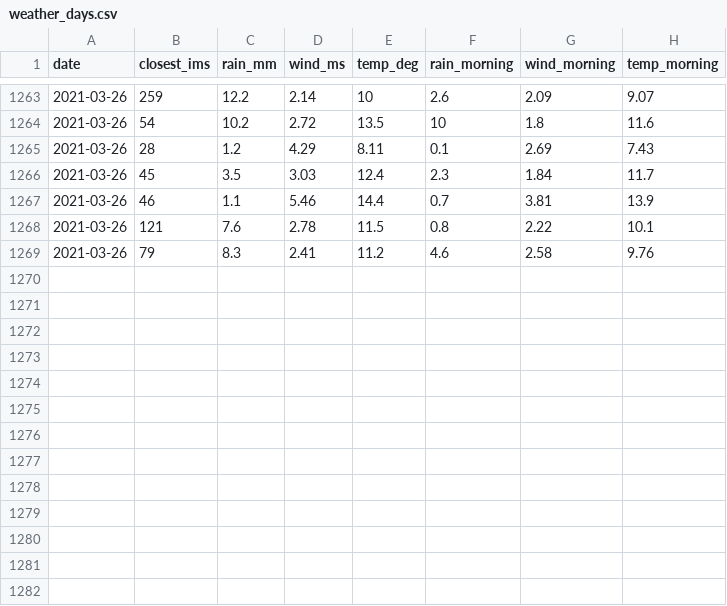
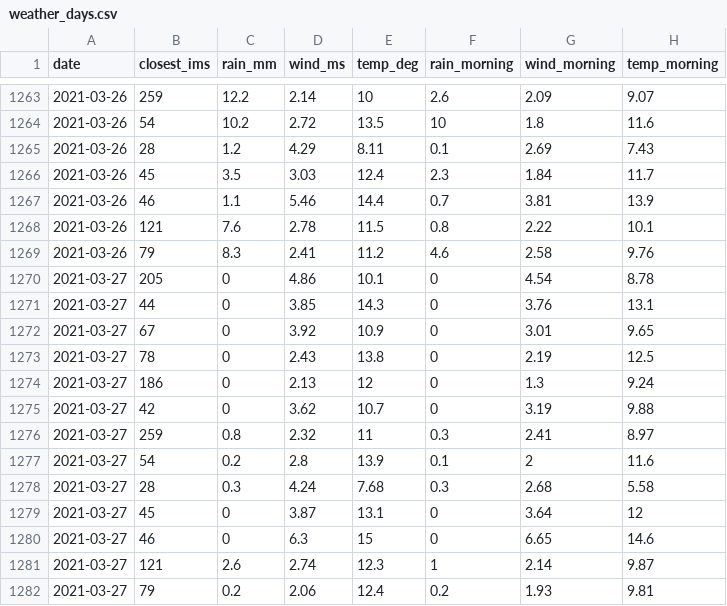
Before and after one commit to dpelleg/notebooks, a CSV file: mudguard/data/climate/weather_days.csv, drawn as a sheet; only a part is shown, gaps mark what is left out.

```diff
--- a/mudguard/data/climate/weather_days.csv
+++ b/mudguard/data/climate/weather_days.csv
@@ -1269 +1269,14 @@ date,closest_ims,rain_mm,wind_ms,temp_deg,rain_morning,wind_morning,temp_morning
 2021-03-26,79,8.3,2.41,11.2,4.6,2.58,9.76
+2021-03-27,205,0,4.86,10.1,0,4.54,8.78
+2021-03-27,44,0,3.85,14.3,0,3.76,13.1
+2021-03-27,67,0,3.92,10.9,0,3.01,9.65
+2021-03-27,78,0,2.43,13.8,0,2.19,12.5
+2021-03-27,186,0,2.13,12,0,1.3,9.24
+2021-03-27,42,0,3.62,10.7,0,3.19,9.88
+2021-03-27,259,0.8,2.32,11,0.3,2.41,8.97
+2021-03-27,54,0.2,2.8,13.9,0.1,2,11.6
+2021-03-27,28,0.3,4.24,7.68,0.3,2.68,5.58
+2021-03-27,45,0,3.87,13.1,0,3.64,12
+2021-03-27,46,0,6.3,15,0,6.65,14.6
+2021-03-27,121,2.6,2.74,12.3,1,2.14,9.87
+2021-03-27,79,0.2,2.06,12.4,0.2,1.93,9.81
```
Also changed, not shown: 3 other files.
